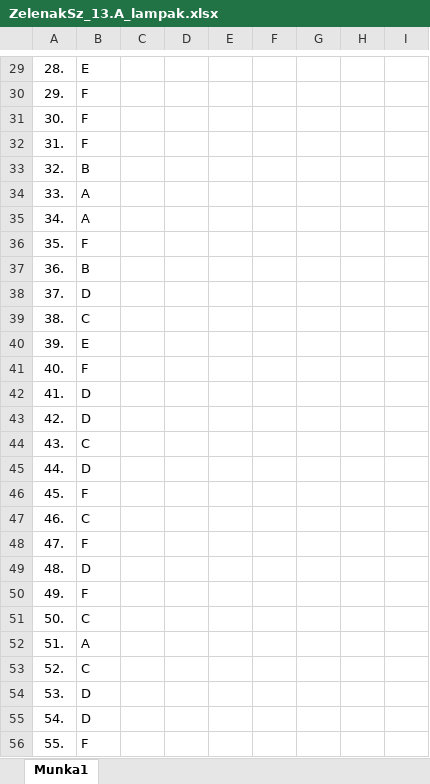
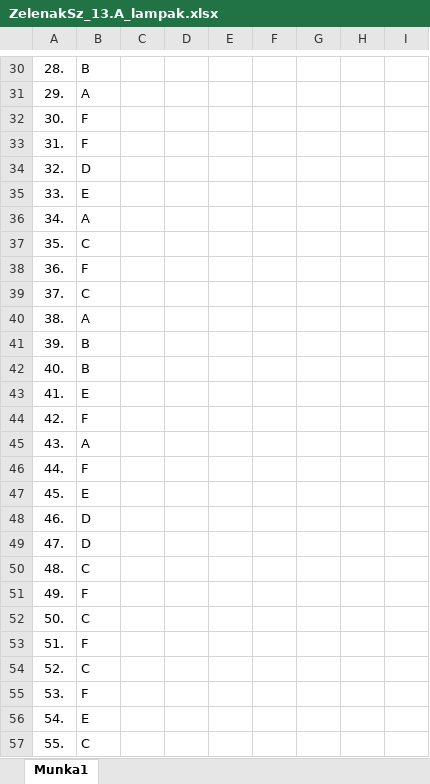
Before and after one commit to ZSzabolcs/2024-Majus-Emelt-Digkult, an Excel workbook: ZelenakSz_13.A_lampak.xlsx, sheet Munka1, drawn as a sheet; only a part is shown, gaps mark what is left out; values as stored, in another font and other column widths than the file's, no borders; addresses are those after the commit; the diff covers the shown part only; the diff names each change by its address in the sheet, - before the commit and + after, or states it on an @@ line.

```diff
--- a/ZelenakSz_13.A_lampak.xlsx (sheet Munka1)
+++ b/ZelenakSz_13.A_lampak.xlsx (sheet Munka1)
-B30: E
+B30: B
-B31: F
+B31: A
-B34: B
+B34: D
-B35: A
+B35: E
-B37: F
+B37: C
-B38: B
+B38: F
-B39: D
+B39: C
-B40: C
+B40: A
-B41: E
+B41: B
-B42: F
+B42: B
-B43: D
+B43: E
-B44: D
+B44: F
-B45: C
+B45: A
-B46: D
+B46: F
-B47: F
+B47: E
-B48: C
+B48: D
-B49: F
+B49: D
-B50: D
+B50: C
-B53: A
+B53: F
-B55: D
+B55: F
-B56: D
+B56: E
-B57: F
+B57: C
```
Also changed, not shown: 1 added row and 61 edited cells elsewhere in this sheet, formulas that keep their value.
